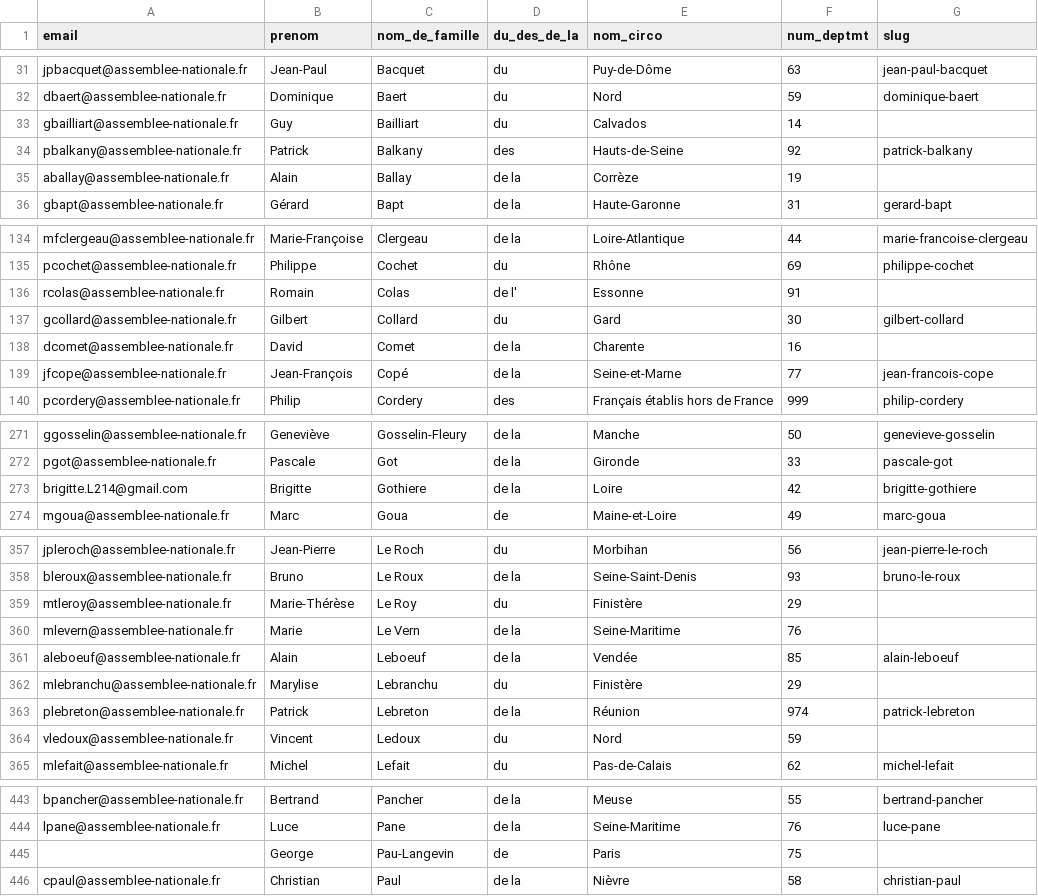
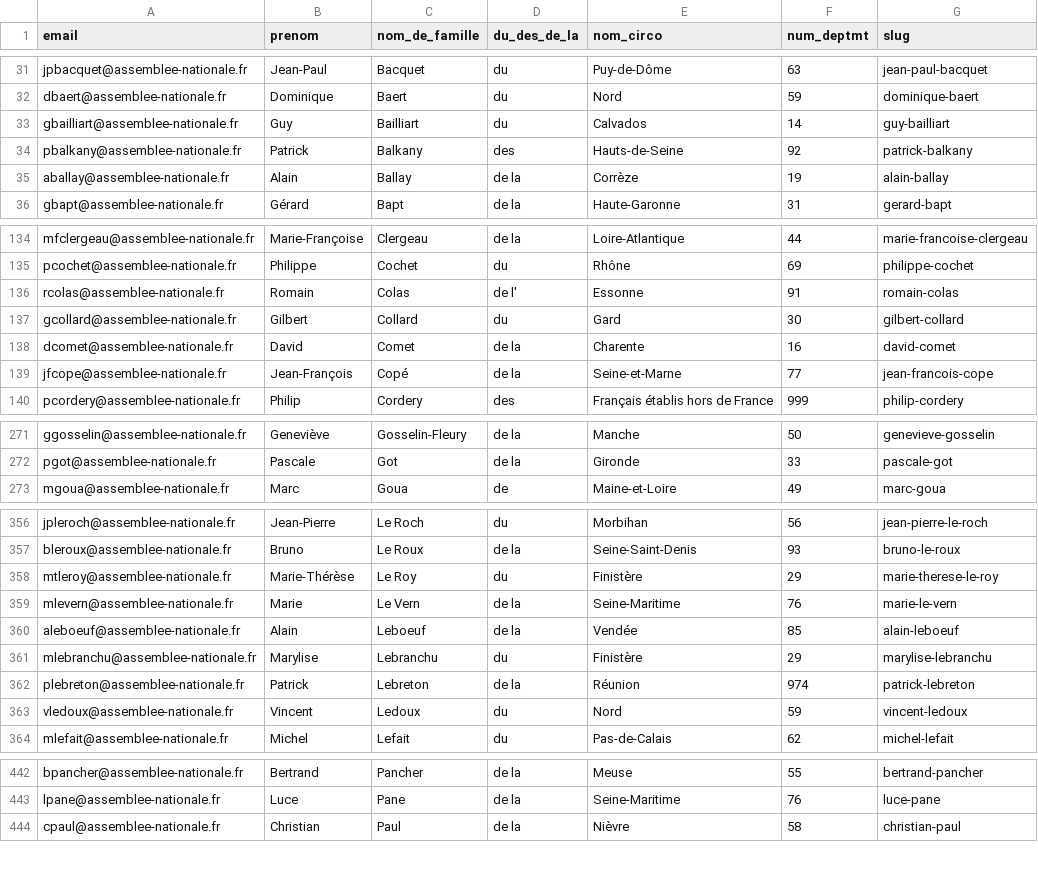
Before and after one commit to jkitching/msender, a CSV file: donnees-dept/export-2016-10-31-deputes-pour-action-mail.csv, drawn as a sheet; only a part is shown, gaps mark what is left out; the diff covers the shown part only.

```diff
--- a/donnees-dept/export-2016-10-31-deputes-pour-action-mail.csv
+++ b/donnees-dept/export-2016-10-31-deputes-pour-action-mail.csv
@@ -32,5 +32,5 @@ jpbacquet@assemblee-nationale.fr,Jean-Paul,Bacquet,du,Puy-de-Dôme,63,jean-paul-
 dbaert@assemblee-nationale.fr,Dominique,Baert,du,Nord,59,dominique-baert
-gbailliart@assemblee-nationale.fr,Guy,Bailliart,du,Calvados,14,
+gbailliart@assemblee-nationale.fr,Guy,Bailliart,du,Calvados,14,guy-bailliart
 pbalkany@assemblee-nationale.fr,Patrick,Balkany,des,Hauts-de-Seine,92,patrick-balkany
-aballay@assemblee-nationale.fr,Alain,Ballay,de la,Corrèze,19,
+aballay@assemblee-nationale.fr,Alain,Ballay,de la,Corrèze,19,alain-ballay
 gbapt@assemblee-nationale.fr,Gérard,Bapt,de la,Haute-Garonne,31,gerard-bapt
@@ -135,5 +135,5 @@ mfclergeau@assemblee-nationale.fr,Marie-Françoise,Clergeau,de la,Loire-Atlantiq
 pcochet@assemblee-nationale.fr,Philippe,Cochet,du,Rhône,69,philippe-cochet
-rcolas@assemblee-nationale.fr,Romain,Colas,de l',Essonne,91,
+rcolas@assemblee-nationale.fr,Romain,Colas,de l',Essonne,91,romain-colas
 gcollard@assemblee-nationale.fr,Gilbert,Collard,du,Gard,30,gilbert-collard
-dcomet@assemblee-nationale.fr,David,Comet,de la,Charente,16,
+dcomet@assemblee-nationale.fr,David,Comet,de la,Charente,16,david-comet
 jfcope@assemblee-nationale.fr,Jean-François,Copé,de la,Seine-et-Marne,77,jean-francois-cope
@@ -272,3 +272,2 @@ ggosselin@assemblee-nationale.fr,Geneviève,Gosselin-Fleury,de la,Manche,50,gene
 pgot@assemblee-nationale.fr,Pascale,Got,de la,Gironde,33,pascale-got
-brigitte.L214@gmail.com,Brigitte,Gothiere,de la,Loire,42,brigitte-gothiere
 mgoua@assemblee-nationale.fr,Marc,Goua,de,Maine-et-Loire,49,marc-goua
@@ -358,8 +357,8 @@ jpleroch@assemblee-nationale.fr,Jean-Pierre,Le Roch,du,Morbihan,56,jean-pierre-l
 bleroux@assemblee-nationale.fr,Bruno,Le Roux,de la,Seine-Saint-Denis,93,bruno-le-roux
-mtleroy@assemblee-nationale.fr,Marie-Thérèse,Le Roy,du,Finistère,29,
-mlevern@assemblee-nationale.fr,Marie,Le Vern,de la,Seine-Maritime,76,
+mtleroy@assemblee-nationale.fr,Marie-Thérèse,Le Roy,du,Finistère,29,marie-therese-le-roy
+mlevern@assemblee-nationale.fr,Marie,Le Vern,de la,Seine-Maritime,76,marie-le-vern
 aleboeuf@assemblee-nationale.fr,Alain,Leboeuf,de la,Vendée,85,alain-leboeuf
-mlebranchu@assemblee-nationale.fr,Marylise,Lebranchu,du,Finistère,29,
+mlebranchu@assemblee-nationale.fr,Marylise,Lebranchu,du,Finistère,29,marylise-lebranchu
 plebreton@assemblee-nationale.fr,Patrick,Lebreton,de la,Réunion,974,patrick-lebreton
-vledoux@assemblee-nationale.fr,Vincent,Ledoux,du,Nord,59,
+vledoux@assemblee-nationale.fr,Vincent,Ledoux,du,Nord,59,vincent-ledoux
 mlefait@assemblee-nationale.fr,Michel,Lefait,du,Pas-de-Calais,62,michel-lefait
@@ -444,3 +443,2 @@ bpancher@assemblee-nationale.fr,Bertrand,Pancher,de la,Meuse,55,bertrand-pancher
 lpane@assemblee-nationale.fr,Luce,Pane,de la,Seine-Maritime,76,luce-pane
-,George,Pau-Langevin,de,Paris,75,
 cpaul@assemblee-nationale.fr,Christian,Paul,de la,Nièvre,58,christian-paul
```
Also changed, not shown: 20 edited cells elsewhere in this file, 2 other files.
